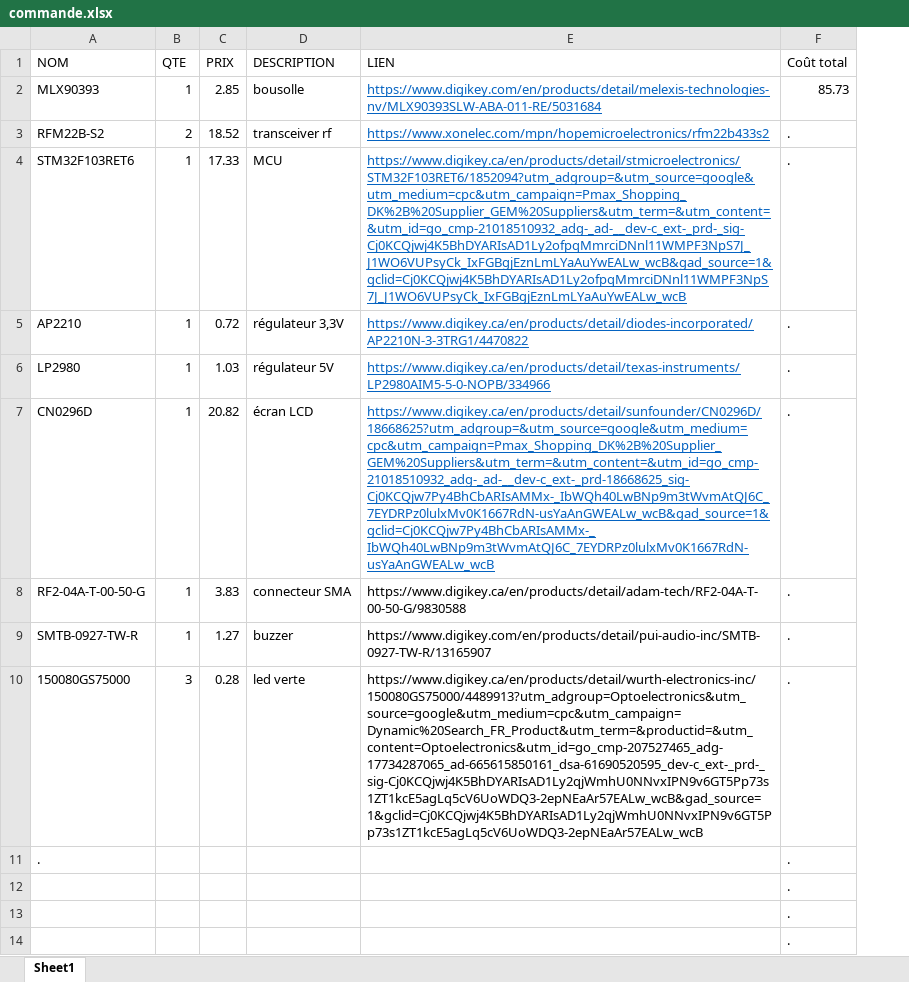
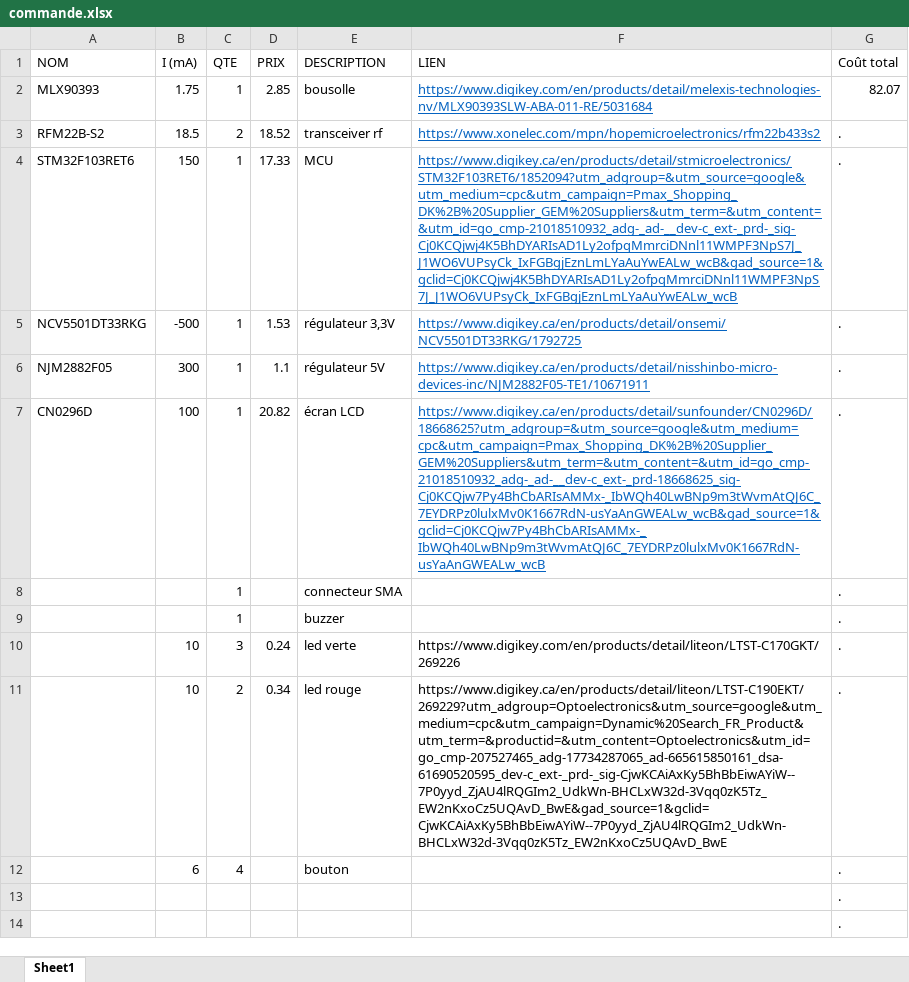
Before and after one commit to GAULAvionique2024-2025/Ordinateur-de-bord, an Excel workbook: ReceiverRF/commande.xlsx, sheet Sheet1, drawn as a sheet; values as stored, in another font and other column widths than the file's, no borders; table styles not drawn; removed rows and columns are numbered as before the commit, all else as after; the diff names each change by its address in the sheet, - before the commit and + after, or states it on an @@ line.

Commit message:
Changement régulateurs, meilleur circuit debouncing boutons, documentation

```diff
--- a/ReceiverRF/commande.xlsx (sheet Sheet1)
+++ b/ReceiverRF/commande.xlsx (sheet Sheet1)
+column B (I (mA)), rows 2-10: 1.75 | 18.5 | 150 | -500 | 300 | 100 |  |  | 10
-G2 (Coût total): 85.73
+G2 (Coût total): 82.07
-A5 (NOM): AP2210
+A5 (NOM): NCV5501DT33RKG
-D5 (PRIX): 0.72
+D5 (PRIX): 1.53
-F5 (LIEN): https://www.digikey.ca/en/products/detail/diodes-incorporated/AP2210N-3-3TRG1/4470822
+F5 (LIEN): https://www.digikey.ca/en/products/detail/onsemi/NCV5501DT33RKG/1792725
-A6 (NOM): LP2980
+A6 (NOM): NJM2882F05
-D6 (PRIX): 1.03
+D6 (PRIX): 1.1
-F6 (LIEN): https://www.digikey.ca/en/products/detail/texas-instruments/LP2980AIM5-5-0-NOPB/334966
+F6 (LIEN): https://www.digikey.ca/en/products/detail/nisshinbo-micro-devices-inc/NJM2882F05-TE1/10671911
-A8 (NOM): RF2-04A-T-00-50-G
+A8 (NOM): (empty)
-D8 (PRIX): 3.83
+D8 (PRIX): (empty)
-F8 (LIEN): https://www.digikey.ca/en/products/detail/adam-tech/RF2-04A-T-00-50-G/9830588
+F8 (LIEN): (empty)
-A9 (NOM): SMTB-0927-TW-R
+A9 (NOM): (empty)
-D9 (PRIX): 1.27
+D9 (PRIX): (empty)
-F9 (LIEN): https://www.digikey.com/en/products/detail/pui-audio-inc/SMTB-0927-TW-R/13165907
+F9 (LIEN): (empty)
-A10 (NOM): 150080GS75000
+A10 (NOM): (empty)
-D10 (PRIX): 0.28
+D10 (PRIX): 0.24
-F10 (LIEN): https://www.digikey.ca/en/products/detail/wurth-electronics-inc/150080GS75000/4489913?utm_adgroup=Optoelectronics&utm_source=google&utm_medium=cpc&utm_campaign=Dynamic%20Search_FR_Product&utm_term=&productid=&utm_content=Optoelectronics&utm_id=go_cmp-207527465_adg-17734287065_ad-665615850161_dsa-61690520595_dev-c_ext-_prd-_sig-Cj0KCQjwj4K5BhDYARIsAD1Ly2qjWmhU0NNvxIPN9v6GT5Pp73s1ZT1kcE5agLq5cV6UoWDQ3-2epNEaAr57EALw_wcB&gad_source=1&gclid=Cj0KCQjwj4K5BhDYARIsAD1Ly2qjWmhU0NNvxIPN9v6GT5Pp73s1ZT1kcE5agLq5cV6UoWDQ3-2epNEaAr57EALw_wcB
+F10 (LIEN): https://www.digikey.com/en/products/detail/liteon/LTST-C170GKT/269226
-row 11: . |  |  |  |  | .
+row 11:  | 10 | 2 | 0.34 | led rouge | https://www.digikey.ca/en/products/detail/liteon/LTST-C190EKT/269229?utm_adgroup=Optoelectronics&utm_source=google&utm_medium=cpc&utm_campaign=Dynamic%20Search_FR_Product&utm_term=&productid=&utm_content=Optoelectronics&utm_id=go_cmp-207527465_adg-17734287065_ad-665615850161_dsa-61690520595_dev-c_ext-_prd-_sig-CjwKCAiAxKy5BhBbEiwAYiW--7P0yyd_ZjAU4lRQGIm2_UdkWn-BHCLxW32d-3Vqq0zK5Tz_EW2nKxoCz5UQAvD_BwE&gad_source=1&gclid=CjwKCAiAxKy5BhBbEiwAYiW--7P0yyd_ZjAU4lRQGIm2_UdkWn-BHCLxW32d-3Vqq0zK5Tz_EW2nKxoCz5UQAvD_BwE | .
+row 12:  | 6 | 4 |  | bouton |  | .
-row 14:  |  |  |  |  | .
```
Also changed, not shown: 32 other files.
